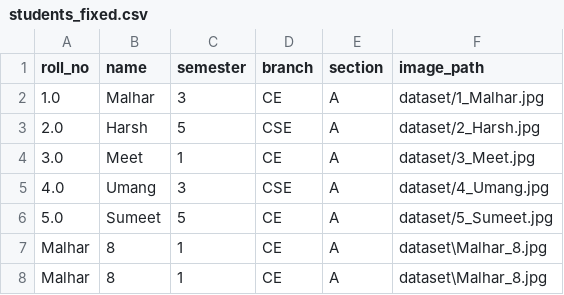
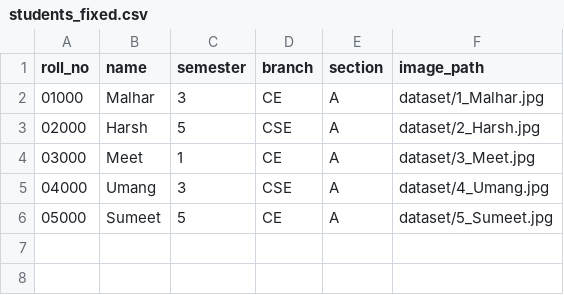
Before and after one commit to MalharBhatt99/Facial-Recognition-Attendance-System, a CSV file: dataset/students_fixed.csv, drawn as a sheet.

```diff
--- a/dataset/students_fixed.csv
+++ b/dataset/students_fixed.csv
@@ -1,8 +1,6 @@
 roll_no,name,semester,branch,section,image_path
-1.0,Malhar,3,CE,A,dataset/1_Malhar.jpg
-2.0,Harsh,5,CSE,A,dataset/2_Harsh.jpg
-3.0,Meet,1,CE,A,dataset/3_Meet.jpg
-4.0,Umang,3,CSE,A,dataset/4_Umang.jpg
-5.0,Sumeet,5,CE,A,dataset/5_Sumeet.jpg
-Malhar,8,1,CE,A,dataset\Malhar_8.jpg
-Malhar,8,1,CE,A,dataset\Malhar_8.jpg
+01000,Malhar,3,CE,A,dataset/1_Malhar.jpg
+02000,Harsh,5,CSE,A,dataset/2_Harsh.jpg
+03000,Meet,1,CE,A,dataset/3_Meet.jpg
+04000,Umang,3,CSE,A,dataset/4_Umang.jpg
+05000,Sumeet,5,CE,A,dataset/5_Sumeet.jpg
```
Also changed, not shown: attendance_from_video.csv, 3 other files.
